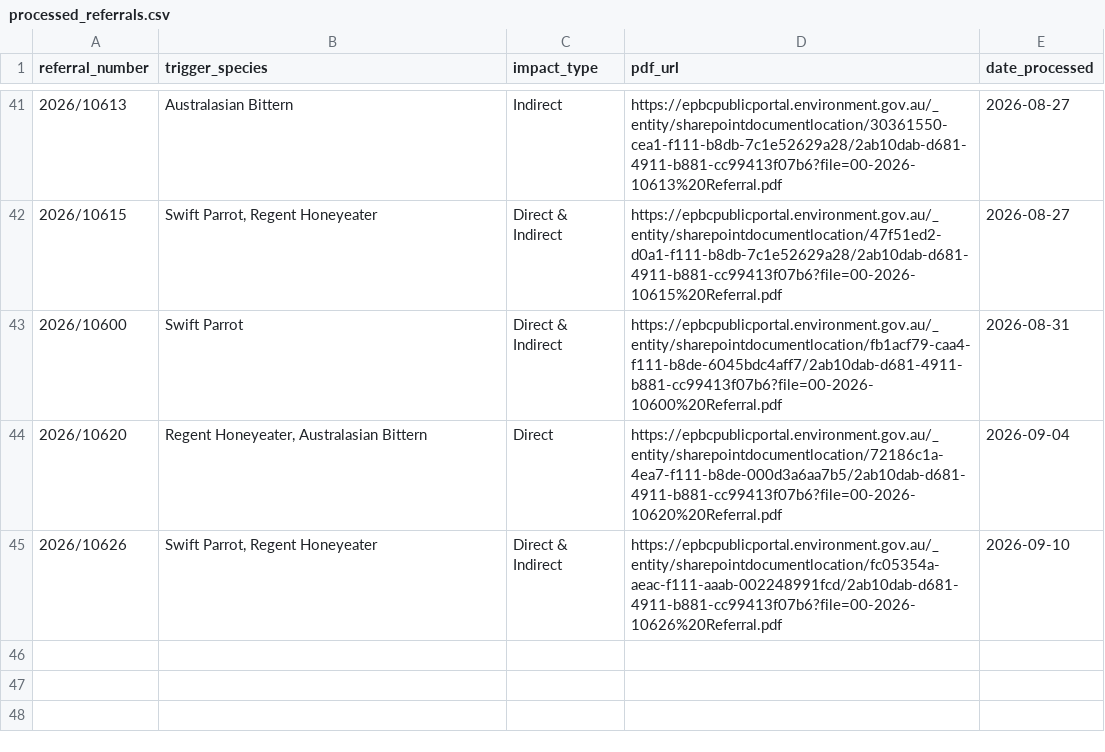
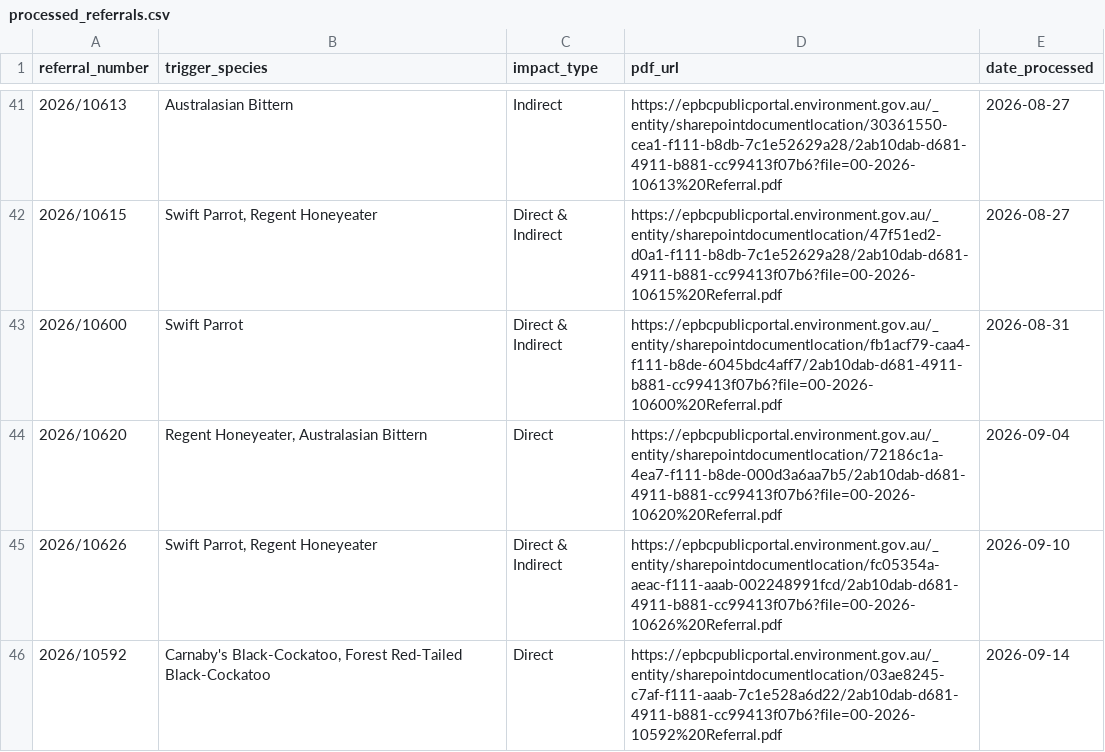
Before and after one commit to LanaMAustin/EPBC_referral_scrape, a CSV file: data/processed_referrals.csv, drawn as a sheet; only a part is shown, gaps mark what is left out.

```diff
--- a/data/processed_referrals.csv
+++ b/data/processed_referrals.csv
@@ -45 +45,2 @@
 "2026/10626","Swift Parrot, Regent Honeyeater","Direct & Indirect","https://epbcpublicportal.environment.gov.au/_entity/sharepointdocumentlocation/fc05354a-aeac-f111-aaab-002248991fcd/2ab10dab-d681-4911-b881-cc99413f07b6?file=00-2026-10626%20Referral.pdf","2026-09-10"
+"2026/10592","Carnaby's Black-Cockatoo, Forest Red-Tailed Black-Cockatoo","Direct","https://epbcpublicportal.environment.gov.au/_entity/sharepointdocumentlocation/03ae8245-c7af-f111-aaab-7c1e528a6d22/2ab10dab-d681-4911-b881-cc99413f07b6?file=00-2026-10592%20Referral.pdf","2026-09-14"
```
Also changed, not shown: 1 other file.
